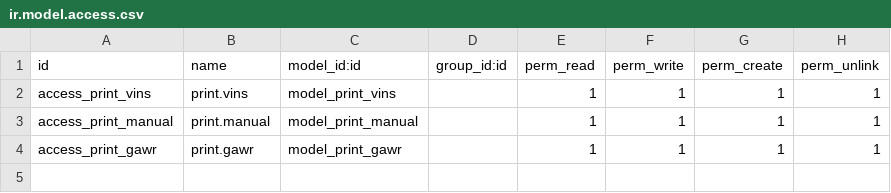
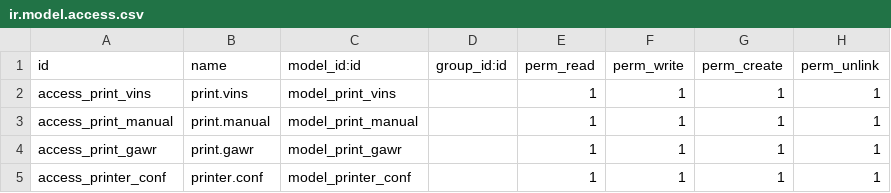
Before and after one commit to aniam23/odoo-anilu-project, a CSV file: addons/print_vin_labels/security/ir.model.access.csv, drawn as a sheet.

```diff
--- a/addons/print_vin_labels/security/ir.model.access.csv
+++ b/addons/print_vin_labels/security/ir.model.access.csv
@@ -4 +4,2 @@ access_print_manual,print.manual,model_print_manual,,1,1,1,1
 access_print_gawr,print.gawr,model_print_gawr,,1,1,1,1
+access_printer_conf,printer.conf,model_printer_conf,,1,1,1,1
```
Also changed, not shown: addons/logistics_document_packages/security/ir.model.access.csv, 27 other files.
